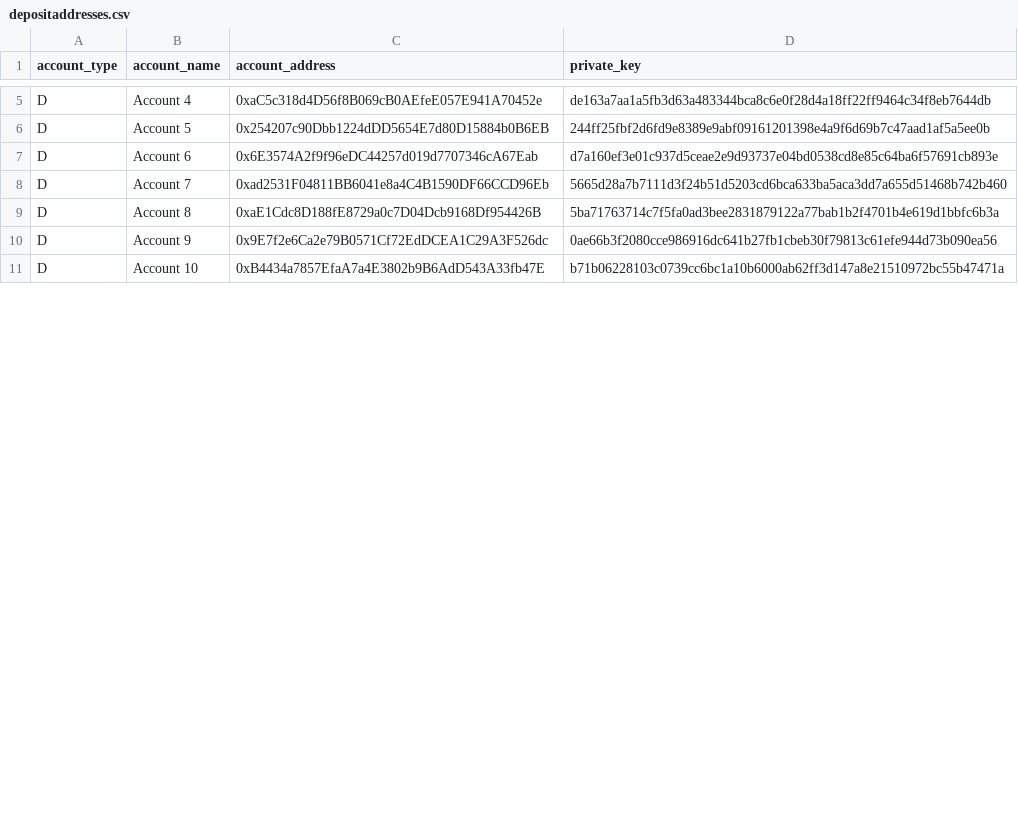
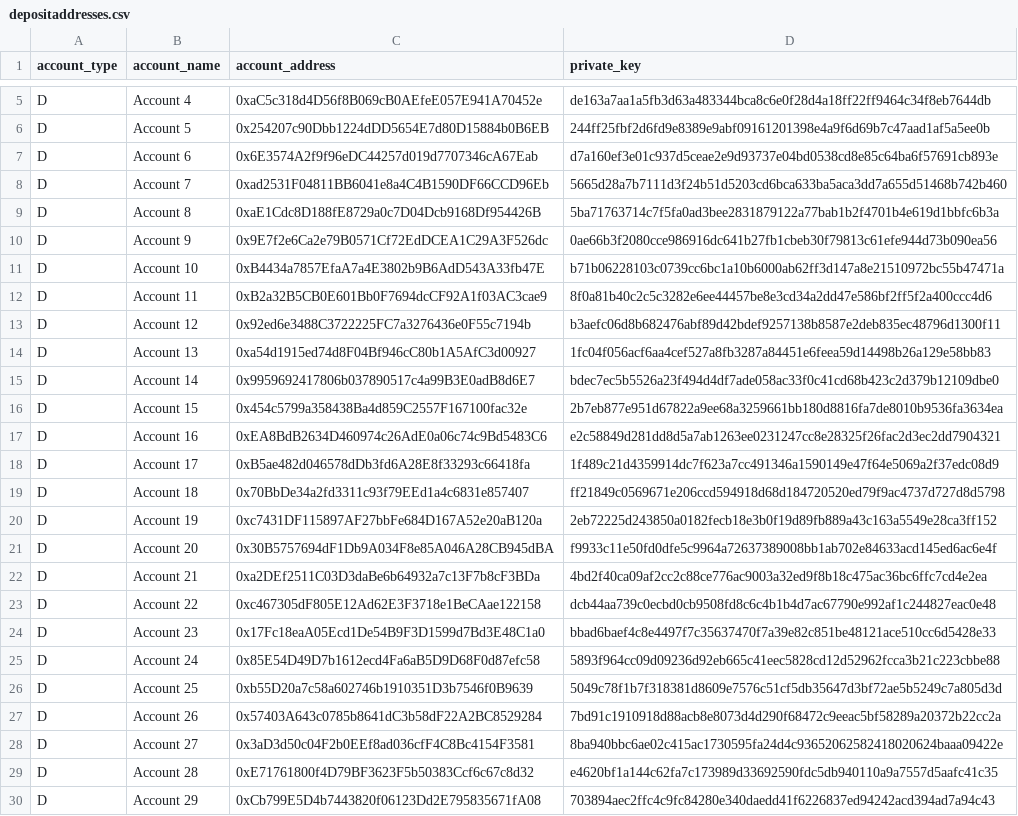
Before and after one commit to SnowDrift80/tronbot_client, a CSV file: docs/depositaddresses.csv, drawn as a sheet; only a part is shown, gaps mark what is left out; the diff covers the shown part only; the diff names each change by its address in the sheet, - before the commit and + after, or states it on an @@ line.

```diff
--- a/docs/depositaddresses.csv
+++ b/docs/depositaddresses.csv
+row 12: D | Account 11 | 0xB2a32B5CB0E601Bb0F7694dcCF92A1f03AC3cae9 | 8f0a81b40c2c5c3282e6ee44457be8e3cd34a2dd47e586bf2ff5f2a400ccc4d6
+row 13: D | Account 12 | 0x92ed6e3488C3722225FC7a3276436e0F55c7194b | b3aefc06d8b682476abf89d42bdef9257138b8587e2deb835ec48796d1300f11
+row 14: D | Account 13 | 0xa54d1915ed74d8F04Bf946cC80b1A5AfC3d00927 | 1fc04f056acf6aa4cef527a8fb3287a84451e6feea59d14498b26a129e58bb83
+row 15: D | Account 14 | 0x9959692417806b037890517c4a99B3E0adB8d6E7 | bdec7ec5b5526a23f494d4df7ade058ac33f0c41cd68b423c2d379b12109dbe0
+row 16: D | Account 15 | 0x454c5799a358438Ba4d859C2557F167100fac32e | 2b7eb877e951d67822a9ee68a3259661bb180d8816fa7de8010b9536fa3634ea
+row 17: D | Account 16 | 0xEA8BdB2634D460974c26AdE0a06c74c9Bd5483C6 | e2c58849d281dd8d5a7ab1263ee0231247cc8e28325f26fac2d3ec2dd7904321
+row 18: D | Account 17 | 0xB5ae482d046578dDb3fd6A28E8f33293c66418fa | 1f489c21d4359914dc7f623a7cc491346a1590149e47f64e5069a2f37edc08d9
+row 19: D | Account 18 | 0x70BbDe34a2fd3311c93f79EEd1a4c6831e857407 | ff21849c0569671e206ccd594918d68d184720520ed79f9ac4737d727d8d5798
+row 20: D | Account 19 | 0xc7431DF115897AF27bbFe684D167A52e20aB120a | 2eb72225d243850a0182fecb18e3b0f19d89fb889a43c163a5549e28ca3ff152
+row 21: D | Account 20 | 0x30B5757694dF1Db9A034F8e85A046A28CB945dBA | f9933c11e50fd0dfe5c9964a72637389008bb1ab702e84633acd145ed6ac6e4f
+row 22: D | Account 21 | 0xa2DEf2511C03D3daBe6b64932a7c13F7b8cF3BDa | 4bd2f40ca09af2cc2c88ce776ac9003a32ed9f8b18c475ac36bc6ffc7cd4e2ea
+row 23: D | Account 22 | 0xc467305dF805E12Ad62E3F3718e1BeCAae122158 | dcb44aa739c0ecbd0cb9508fd8c6c4b1b4d7ac67790e992af1c244827eac0e48
+row 24: D | Account 23 | 0x17Fc18eaA05Ecd1De54B9F3D1599d7Bd3E48C1a0 | bbad6baef4c8e4497f7c35637470f7a39e82c851be48121ace510cc6d5428e33
+row 25: D | Account 24 | 0x85E54D49D7b1612ecd4Fa6aB5D9D68F0d87efc58 | 5893f964cc09d09236d92eb665c41eec5828cd12d52962fcca3b21c223cbbe88
+row 26: D | Account 25 | 0xb55D20a7c58a602746b1910351D3b7546f0B9639 | 5049c78f1b7f318381d8609e7576c51cf5db35647d3bf72ae5b5249c7a805d3d
+row 27: D | Account 26 | 0x57403A643c0785b8641dC3b58dF22A2BC8529284 | 7bd91c1910918d88acb8e8073d4d290f68472c9eeac5bf58289a20372b22cc2a
+row 28: D | Account 27 | 0x3aD3d50c04F2b0EEf8ad036cfF4C8Bc4154F3581 | 8ba940bbc6ae02c415ac1730595fa24d4c93652062582418020624baaa09422e
+row 29: D | Account 28 | 0xE71761800f4D79BF3623F5b50383Ccf6c67c8d32 | e4620bf1a144c62fa7c173989d33692590fdc5db940110a9a7557d5aafc41c35
+row 30: D | Account 29 | 0xCb799E5D4b7443820f06123Dd2E795835671fA08 | 703894aec2ffc4c9fc84280e340daedd41f6226837ed94242acd394ad7a94c43
```
Also changed, not shown: 21 added rows, 1 removed row and 4 edited cells elsewhere in this file, 2 other files.
